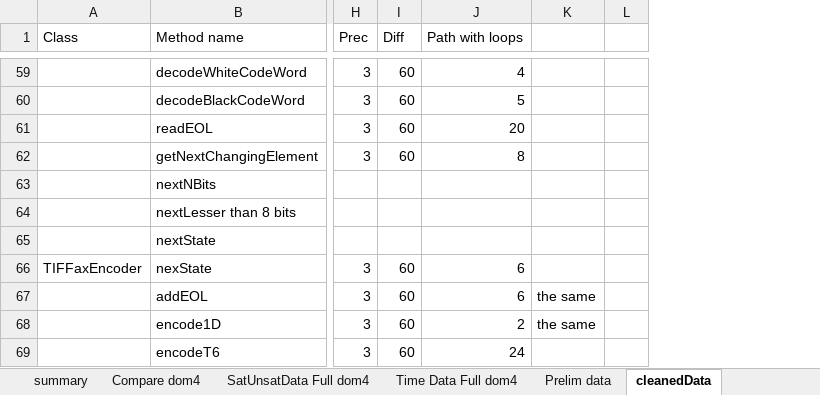
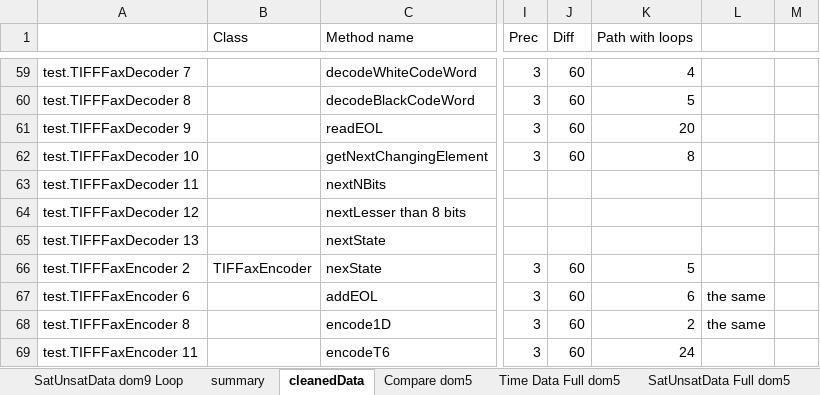
Before and after one commit to fmsea/StaticIcedTea, an Excel workbook: ScratchData/data.xlsx, sheet cleanedData, drawn as a sheet; only a part is shown, gaps mark what is left out; values as stored, in another font and other column widths than the file's, no borders; addresses are those after the commit; the diff covers the shown part only; the diff names each change by its address in the sheet, - before the commit and + after, or states it on an @@ line.

Commit message:
update on loops

```diff
--- a/ScratchData/data.xlsx (sheet cleanedData)
+++ b/ScratchData/data.xlsx (sheet cleanedData)
+sheet tab: SatUnsatData dom9 Loop
+sheet tab: Compare dom5
+sheet tab: Time Data Full dom5
+sheet tab: SatUnsatData Full dom5
+column A, rows 59-69: test.TIFFFaxDecoder 7 | test.TIFFFaxDecoder 8 | test.TIFFFaxDecoder 9 | test.TIFFFaxDecoder 10 | test.TIFFFaxDecoder 11 | test.TIFFFaxDecoder 12 | test.TIFFFaxDecoder 13 | test.TIFFFaxEncoder 2 | test.TIFFFaxEncoder 6 | test.TIFFFaxEncoder 8 | test.TIFFFaxEncoder 11
-K66 (Path with loops): 6
+K66 (Path with loops): 5
```
Also changed, not shown: 7 edited cells elsewhere in this sheet, sheet Time Data Full dom4, sheet Compare dom4, sheet summary, other sheet tabs, formulas that keep their value, charts or pictures, 42 other files.
